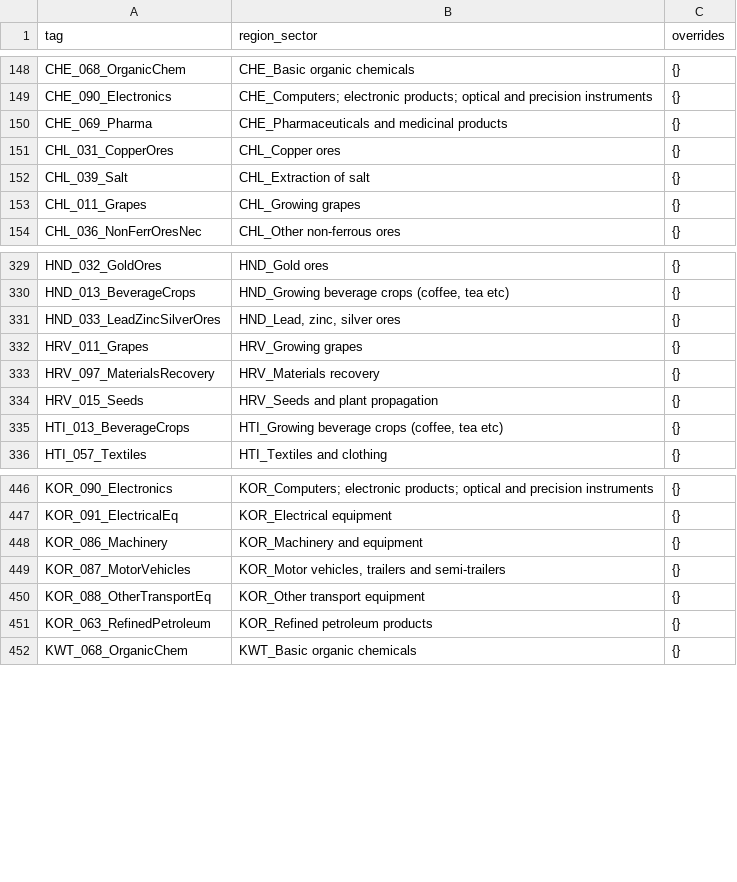
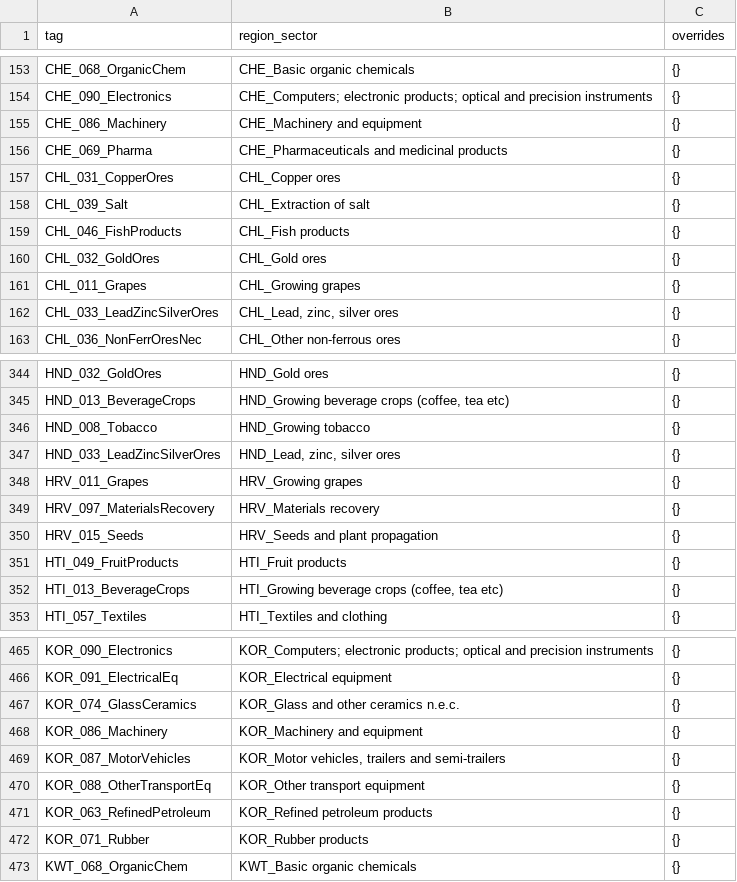
Before and after one commit to jsei6020/disrupt-sc_Gloria, a CSV file: rerun/runs.csv, drawn as a sheet; only a part is shown, gaps mark what is left out; the diff covers the shown part only; the diff names each change by its address in the sheet, - before the commit and + after, or states it on an @@ line.

```diff
--- a/rerun/runs.csv
+++ b/rerun/runs.csv
+row 155: CHE_086_Machinery | CHE_Machinery and equipment | {}
+row 159: CHL_046_FishProducts | CHL_Fish products | {}
+row 160: CHL_032_GoldOres | CHL_Gold ores | {}
+row 162: CHL_033_LeadZincSilverOres | CHL_Lead, zinc, silver ores | {}
+row 346: HND_008_Tobacco | HND_Growing tobacco | {}
+row 351: HTI_049_FruitProducts | HTI_Fruit products | {}
+row 467: KOR_074_GlassCeramics | KOR_Glass and other ceramics n.e.c. | {}
+row 472: KOR_071_Rubber | KOR_Rubber products | {}
```
Also changed, not shown: 30 added rows elsewhere in this file, 1 other file.
